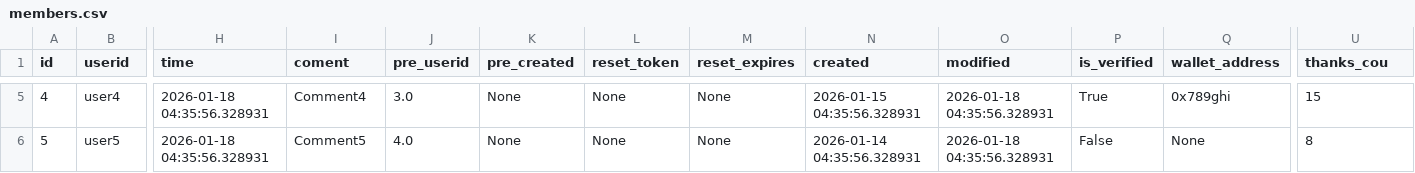
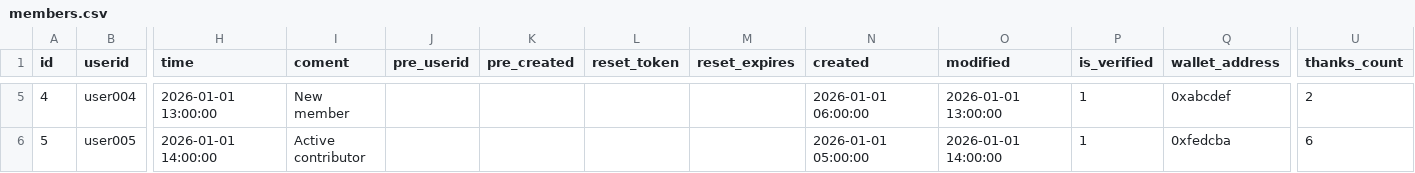
Before and after one commit to kazutakahayashiyorosix/Ripple_Structures_and_Behavioral_Digital_Twins, a CSV file: members.csv, drawn as a sheet; only a part is shown, gaps mark what is left out; the diff covers the shown part only; the diff names each change by its address in the sheet, - before the commit and + after, or states it on an @@ line.

Commit message:
Update members.csv

```diff
--- a/members.csv
+++ b/members.csv
-U1: thanks_cou
+U1: thanks_count
-B5 (userid): user4
+B5 (userid): user004
-H5 (time): 2026-01-18 04:35:56.328931
+H5 (time): 2026-01-01 13:00:00
-I5 (coment): Comment4
+I5 (coment): New member
-J5 (pre_userid): 3.0
+J5 (pre_userid): (empty)
-K5:K6 (pre_created): None
+K5:K6 (pre_created): (empty)
-L5:L6 (reset_token): None
+L5:L6 (reset_token): (empty)
-M5:M6 (reset_expires): None
+M5:M6 (reset_expires): (empty)
-N5 (created): 2026-01-15 04:35:56.328931
+N5 (created): 2026-01-01 06:00:00
-O5 (modified): 2026-01-18 04:35:56.328931
+O5 (modified): 2026-01-01 13:00:00
-P5 (is_verified): True
+P5 (is_verified): 1
-Q5 (wallet_address): 0x789ghi
+Q5 (wallet_address): 0xabcdef
-U5 (thanks_count): 15
+U5 (thanks_count): 2
-B6 (userid): user5
+B6 (userid): user005
-H6 (time): 2026-01-18 04:35:56.328931
+H6 (time): 2026-01-01 14:00:00
-I6 (coment): Comment5
+I6 (coment): Active contributor
-J6 (pre_userid): 4.0
+J6 (pre_userid): (empty)
-N6 (created): 2026-01-14 04:35:56.328931
+N6 (created): 2026-01-01 05:00:00
-O6 (modified): 2026-01-18 04:35:56.328931
+O6 (modified): 2026-01-01 14:00:00
-P6 (is_verified): False
+P6 (is_verified): 1
-Q6 (wallet_address): None
+Q6 (wallet_address): 0xfedcba
-U6 (thanks_count): 8
+U6 (thanks_count): 6
```
Also changed, not shown: 46 edited cells elsewhere in this file.
